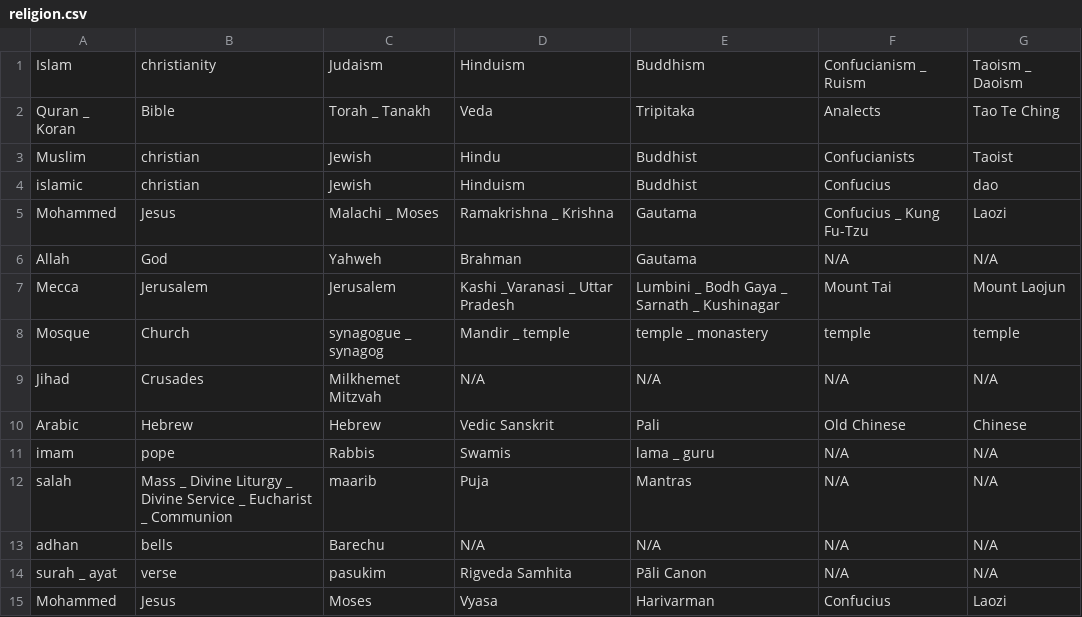
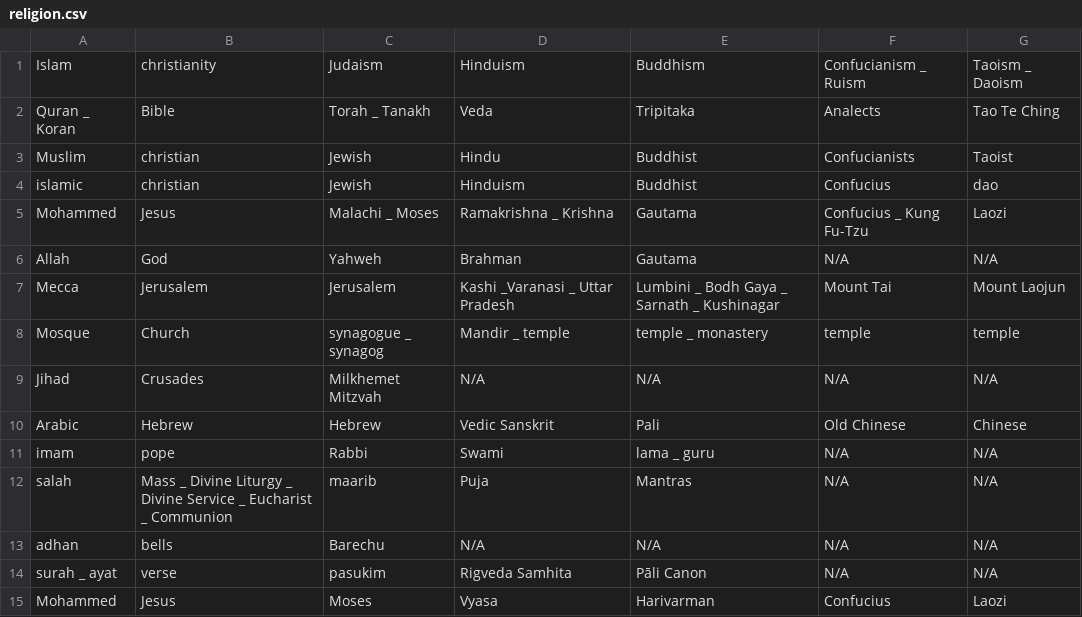
Before and after one commit to akashsara/debiasing-language-models, a CSV file: data/religion.csv, drawn as a sheet.

Commit message:
Update Religion

```diff
--- a/data/religion.csv
+++ b/data/religion.csv
@@ -10,3 +10,3 @@ Jihad,Crusades,Milkhemet Mitzvah,N/A,N/A,N/A,N/A
 Arabic,Hebrew,Hebrew,Vedic Sanskrit,Pali,Old Chinese,Chinese
-imam,pope,Rabbis,Swamis,lama _ guru,N/A,N/A
+imam,pope,Rabbi,Swami,lama _ guru,N/A,N/A
 salah,Mass _ Divine Liturgy _ Divine Service _ Eucharist _ Communion,maarib,Puja,Mantras,N/A,N/A
```
